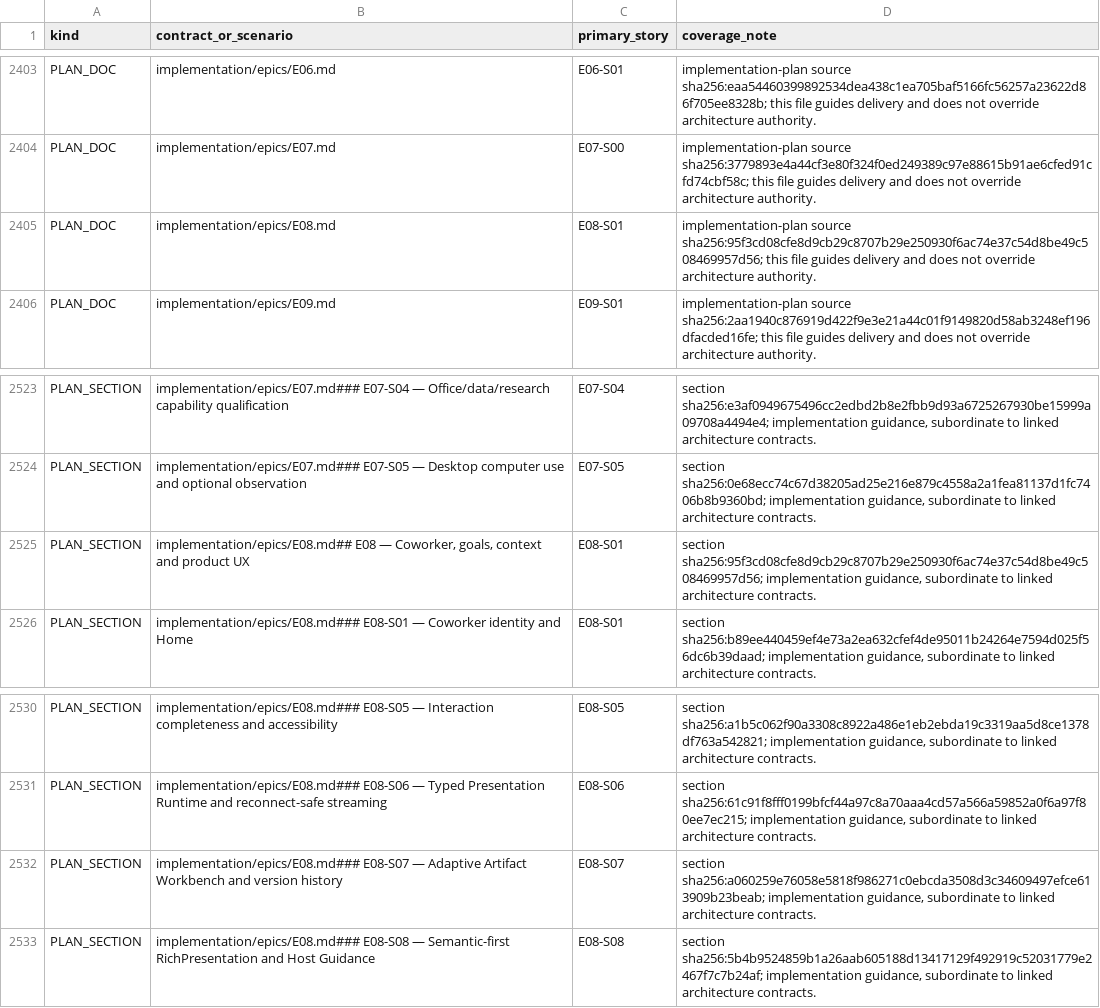
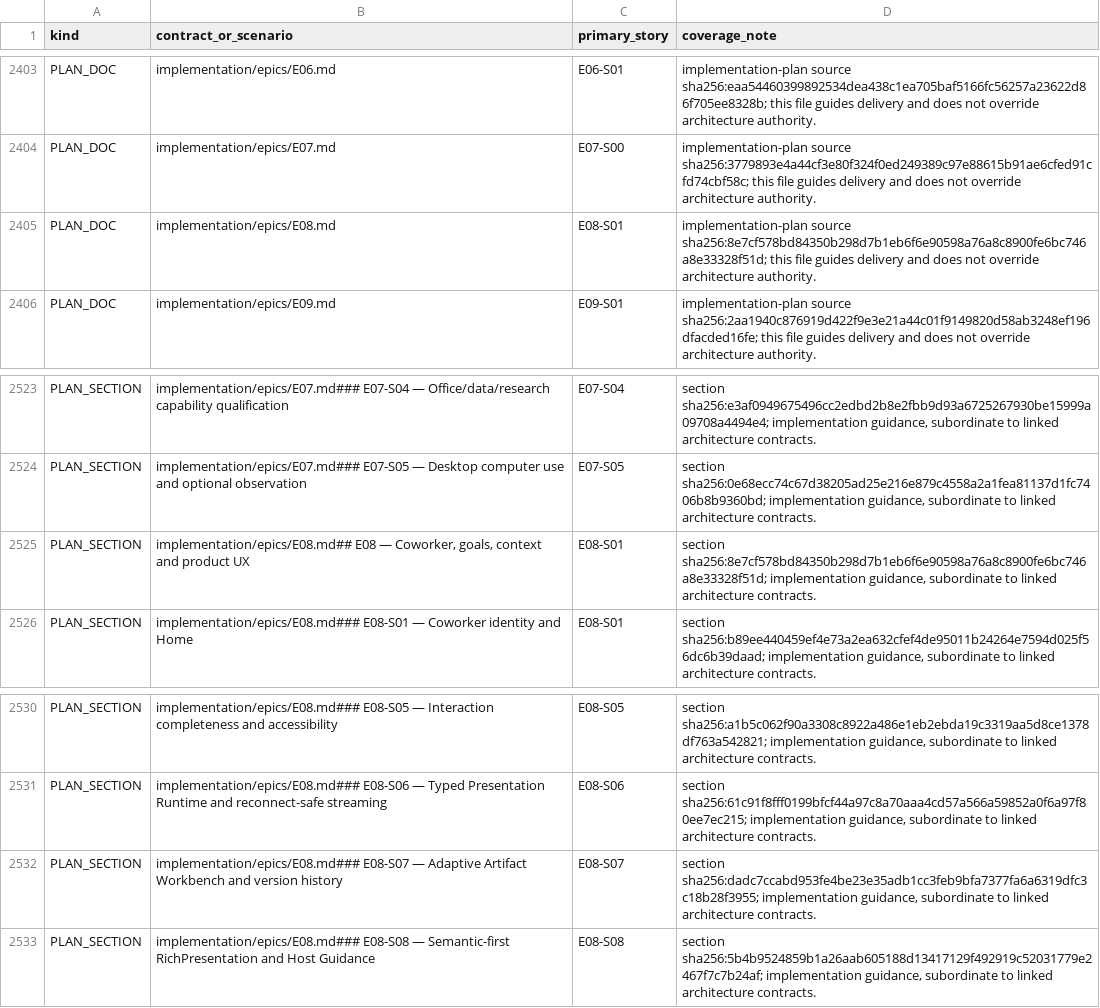
Before and after one commit to sarv-projects/litecowork, a CSV file: implementation/coverage.csv, drawn as a sheet; only a part is shown, gaps mark what is left out.

```diff
--- a/implementation/coverage.csv
+++ b/implementation/coverage.csv
@@ -2404,3 +2404,3 @@ PLAN_DOC,implementation/epics/E06.md,E06-S01,implementation-plan source sha256:e
 PLAN_DOC,implementation/epics/E07.md,E07-S00,implementation-plan source sha256:3779893e4a44cf3e80f324f0ed249389c97e88615b91ae6cfed91cfd74cbf58c; this file guides delivery and does not override architecture authority.
-PLAN_DOC,implementation/epics/E08.md,E08-S01,implementation-plan source sha256:95f3cd08cfe8d9cb29c8707b29e250930f6ac74e37c54d8be49c508469957d56; this file guides delivery and does not override architecture authority.
+PLAN_DOC,implementation/epics/E08.md,E08-S01,implementation-plan source sha256:8e7cf578bd84350b298d7b1eb6f6e90598a76a8c8900fe6bc746a8e33328f51d; this file guides delivery and does not override architecture authority.
 PLAN_DOC,implementation/epics/E09.md,E09-S01,implementation-plan source sha256:2aa1940c876919d422f9e3e21a44c01f9149820d58ab3248ef196dfacded16fe; this file guides delivery and does not override architecture authority.
@@ -2524,3 +2524,3 @@ PLAN_SECTION,implementation/epics/E07.md### E07-S04 — Office/data/research cap
 PLAN_SECTION,implementation/epics/E07.md### E07-S05 — Desktop computer use and optional observation,E07-S05,"section sha256:0e68ecc74c67d38205ad25e216e879c4558a2a1fea81137d1fc7406b8b9360bd; implementation guidance, subordinate to linked architecture contracts."
-PLAN_SECTION,"implementation/epics/E08.md## E08 — Coworker, goals, context and product UX",E08-S01,"section sha256:95f3cd08cfe8d9cb29c8707b29e250930f6ac74e37c54d8be49c508469957d56; implementation guidance, subordinate to linked architecture contracts."
+PLAN_SECTION,"implementation/epics/E08.md## E08 — Coworker, goals, context and product UX",E08-S01,"section sha256:8e7cf578bd84350b298d7b1eb6f6e90598a76a8c8900fe6bc746a8e33328f51d; implementation guidance, subordinate to linked architecture contracts."
 PLAN_SECTION,implementation/epics/E08.md### E08-S01 — Coworker identity and Home,E08-S01,"section sha256:b89ee440459ef4e73a2ea632cfef4de95011b24264e7594d025f56dc6b39daad; implementation guidance, subordinate to linked architecture contracts."
@@ -2531,3 +2531,3 @@ PLAN_SECTION,implementation/epics/E08.md### E08-S05 — Interaction completeness
 PLAN_SECTION,implementation/epics/E08.md### E08-S06 — Typed Presentation Runtime and reconnect-safe streaming,E08-S06,"section sha256:61c91f8fff0199bfcf44a97c8a70aaa4cd57a566a59852a0f6a97f80ee7ec215; implementation guidance, subordinate to linked architecture contracts."
-PLAN_SECTION,implementation/epics/E08.md### E08-S07 — Adaptive Artifact Workbench and version history,E08-S07,"section sha256:a060259e76058e5818f986271c0ebcda3508d3c34609497efce613909b23beab; implementation guidance, subordinate to linked architecture contracts."
+PLAN_SECTION,implementation/epics/E08.md### E08-S07 — Adaptive Artifact Workbench and version history,E08-S07,"section sha256:dadc7ccabd953fe4be23e35adb1cc3feb9bfa7377fa6a6319dfc3c18b28f3955; implementation guidance, subordinate to linked architecture contracts."
 PLAN_SECTION,implementation/epics/E08.md### E08-S08 — Semantic-first RichPresentation and Host Guidance,E08-S08,"section sha256:5b4b9524859b1a26aab605188d13417129f492919c52031779e2467f7c7b24af; implementation guidance, subordinate to linked architecture contracts."
```
Also changed, not shown: 5 other files.
